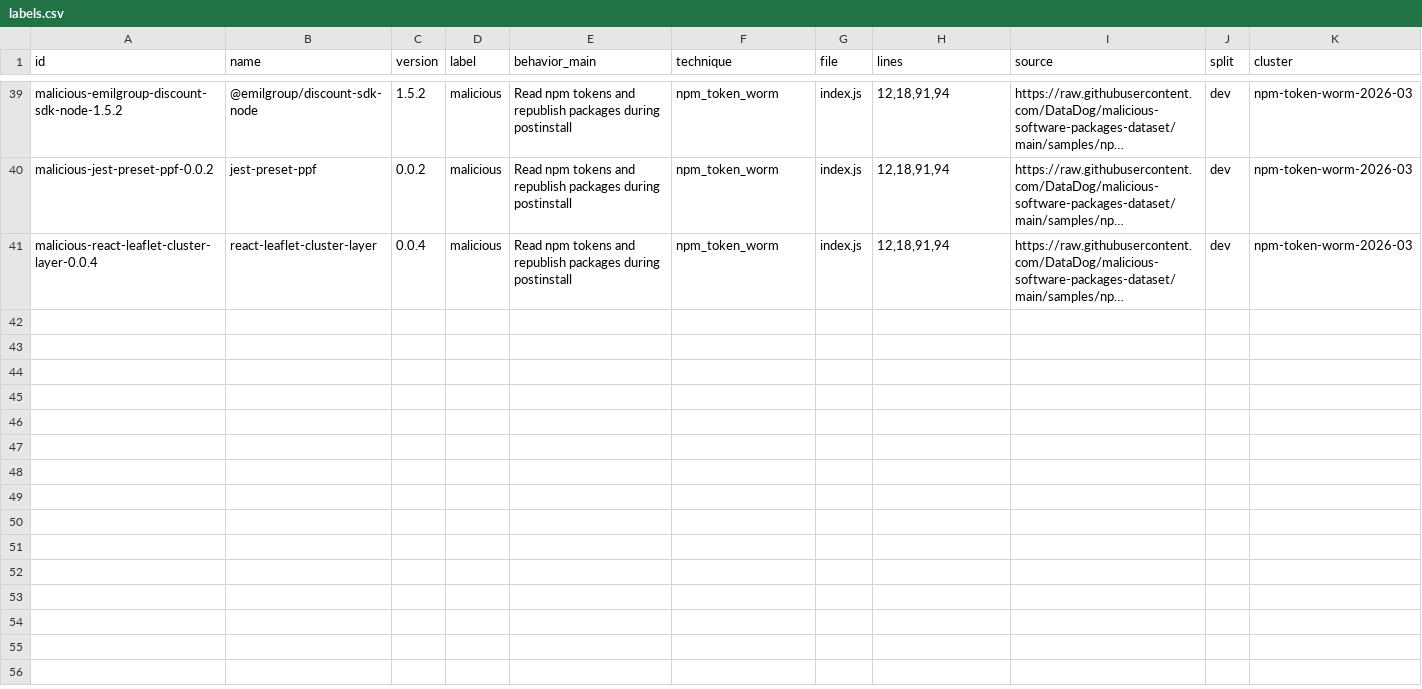
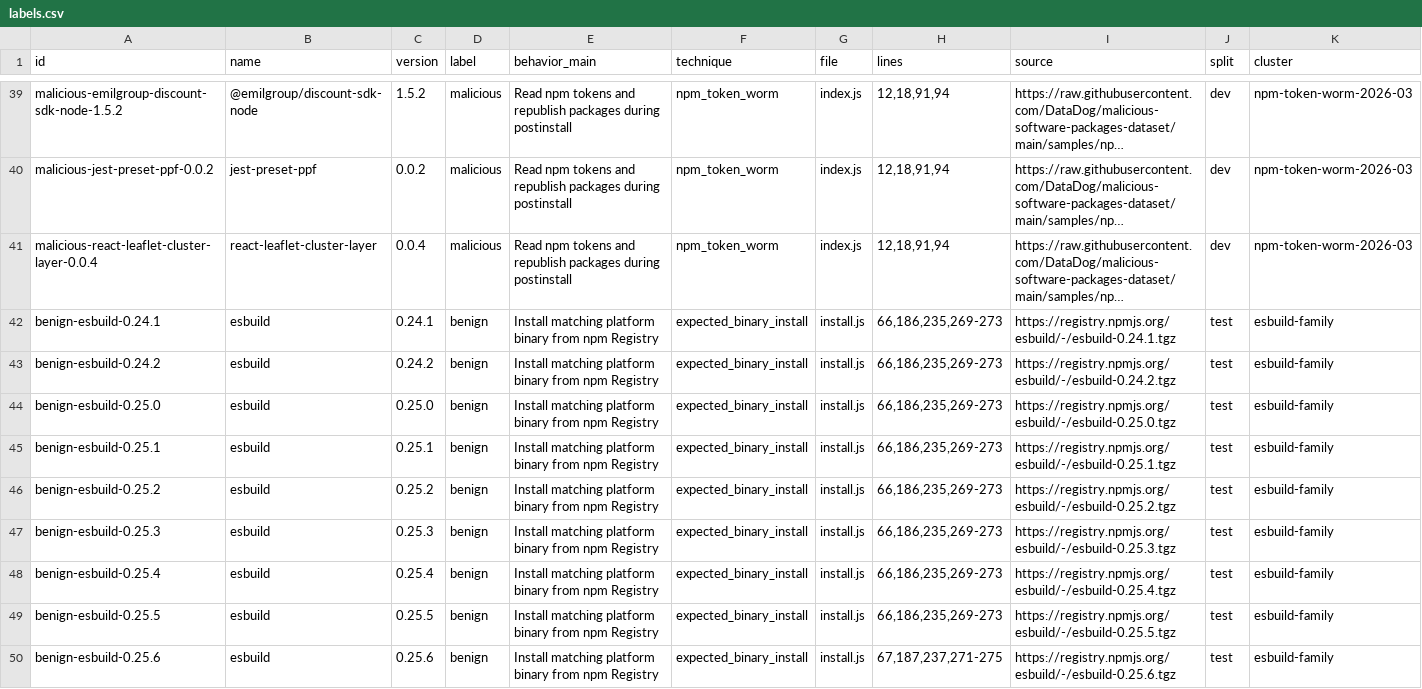
Before and after one commit to trtpham/DA_AgentNPM, a CSV file: data/labels.csv, drawn as a sheet; only a part is shown, gaps mark what is left out; long unchanged cells end in …; the diff covers the shown part only; the diff names each change by its address in the sheet, - before the commit and + after, or states it on an @@ line.

Commit message:
data: review 18 esbuild and swc installer releases

```diff
--- a/data/labels.csv
+++ b/data/labels.csv
+row 42: benign-esbuild-0.24.1 | esbuild | 0.24.1 | benign | Install matching platform binary from npm Registry | expected_binary_install | install.js | 66,186,235,269-273 | https://registry.npmjs.org/esbuild/-/esbuild-0.24.1.tgz | test | esbuild-family
+row 43: benign-esbuild-0.24.2 | esbuild | 0.24.2 | benign | Install matching platform binary from npm Registry | expected_binary_install | install.js | 66,186,235,269-273 | https://registry.npmjs.org/esbuild/-/esbuild-0.24.2.tgz | test | esbuild-family
+row 44: benign-esbuild-0.25.0 | esbuild | 0.25.0 | benign | Install matching platform binary from npm Registry | expected_binary_install | install.js | 66,186,235,269-273 | https://registry.npmjs.org/esbuild/-/esbuild-0.25.0.tgz | test | esbuild-family
+row 45: benign-esbuild-0.25.1 | esbuild | 0.25.1 | benign | Install matching platform binary from npm Registry | expected_binary_install | install.js | 66,186,235,269-273 | https://registry.npmjs.org/esbuild/-/esbuild-0.25.1.tgz | test | esbuild-family
+row 46: benign-esbuild-0.25.2 | esbuild | 0.25.2 | benign | Install matching platform binary from npm Registry | expected_binary_install | install.js | 66,186,235,269-273 | https://registry.npmjs.org/esbuild/-/esbuild-0.25.2.tgz | test | esbuild-family
+row 47: benign-esbuild-0.25.3 | esbuild | 0.25.3 | benign | Install matching platform binary from npm Registry | expected_binary_install | install.js | 66,186,235,269-273 | https://registry.npmjs.org/esbuild/-/esbuild-0.25.3.tgz | test | esbuild-family
+row 48: benign-esbuild-0.25.4 | esbuild | 0.25.4 | benign | Install matching platform binary from npm Registry | expected_binary_install | install.js | 66,186,235,269-273 | https://registry.npmjs.org/esbuild/-/esbuild-0.25.4.tgz | test | esbuild-family
+row 49: benign-esbuild-0.25.5 | esbuild | 0.25.5 | benign | Install matching platform binary from npm Registry | expected_binary_install | install.js | 66,186,235,269-273 | https://registry.npmjs.org/esbuild/-/esbuild-0.25.5.tgz | test | esbuild-family
+row 50: benign-esbuild-0.25.6 | esbuild | 0.25.6 | benign | Install matching platform binary from npm Registry | expected_binary_install | install.js | 67,187,237,271-275 | https://registry.npmjs.org/esbuild/-/esbuild-0.25.6.tgz | test | esbuild-family
```
Also changed, not shown: 9 added rows elsewhere in this file, 3 other files.
